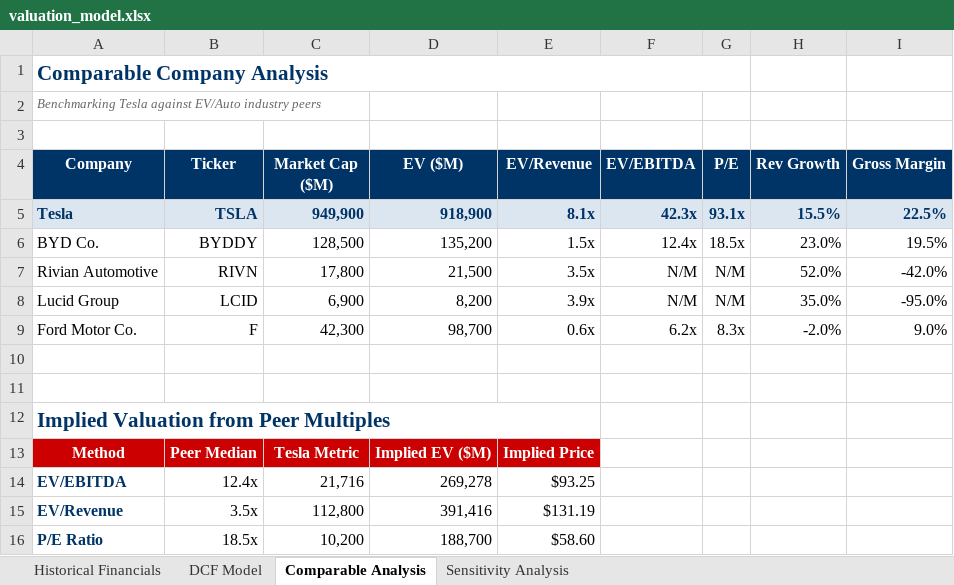
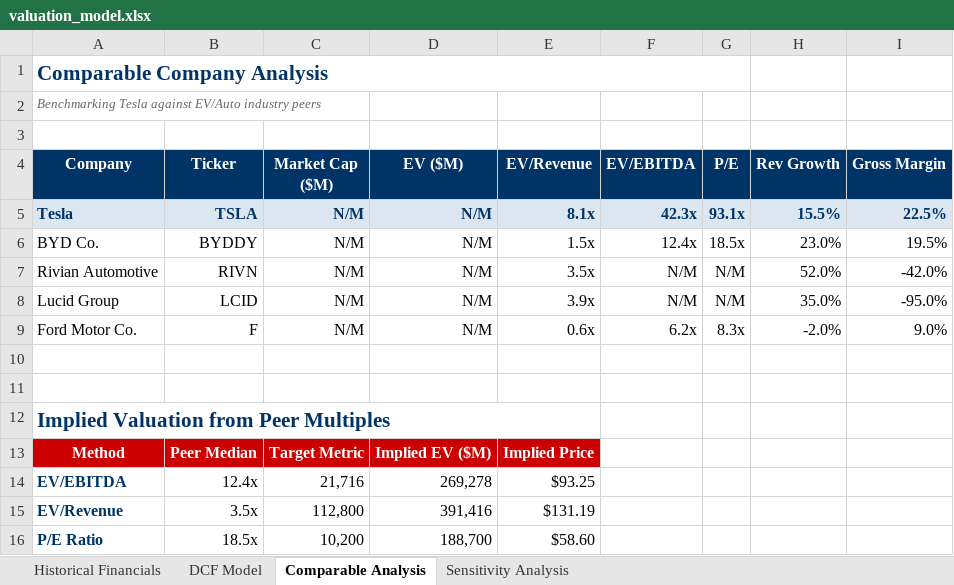
Before and after one commit to nidhiatwork01-cmyk/-Tesla-Valuation-M-A-Strategic-Analysis-project, an Excel workbook: output/valuation_model.xlsx, sheet Comparable Analysis, drawn as a sheet; values as stored, in another font and other column widths than the file's, no borders; the diff names each change by its address in the sheet, - before the commit and + after, or states it on an @@ line.

Commit message:
feat: upgrade to multi-company M&A platform with company switcher, custom target builder, and multi-model Excel generator

```diff
--- a/output/valuation_model.xlsx (sheet Comparable Analysis)
+++ b/output/valuation_model.xlsx (sheet Comparable Analysis)
-C5 (Market Cap ($M)): 949,900
+C5 (Market Cap ($M)): N/M
-D5 (EV ($M)): 918,900
+D5 (EV ($M)): N/M
-C6 (Market Cap ($M)): 128,500
+C6 (Market Cap ($M)): N/M
-D6 (EV ($M)): 135,200
+D6 (EV ($M)): N/M
-C7 (Market Cap ($M)): 17,800
+C7 (Market Cap ($M)): N/M
-D7 (EV ($M)): 21,500
+D7 (EV ($M)): N/M
-C8 (Market Cap ($M)): 6,900
+C8 (Market Cap ($M)): N/M
-D8 (EV ($M)): 8,200
+D8 (EV ($M)): N/M
-C9 (Market Cap ($M)): 42,300
+C9 (Market Cap ($M)): N/M
-D9 (EV ($M)): 98,700
+D9 (EV ($M)): N/M
-C13 (Market Cap ($M)): Tesla Metric
+C13 (Market Cap ($M)): Target Metric
```
Also changed, not shown: sheet Historical Financials, scripts/output/valuation_model.xlsx, 20 other files.
